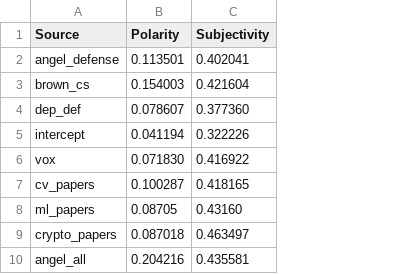
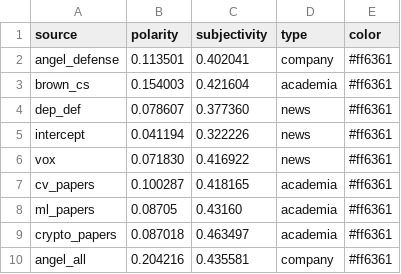
Before and after one commit to kfriis33/tech-data-viz, a CSV file: src/data/counts/sentiments.csv, drawn as a sheet; the diff names each change by its address in the sheet, - before the commit and + after, or states it on an @@ line.

```diff
--- a/src/data/counts/sentiments.csv
+++ b/src/data/counts/sentiments.csv
+column D (type), rows 2-10: company | academia | news | news | news | academia | academia | academia | company
+column E (color), rows 2-10: all #ff6361
-A1: Source
+A1: source
-B1: Polarity
+B1: polarity
-C1: Subjectivity
+C1: subjectivity
```
Also changed, not shown: 13 other files.
